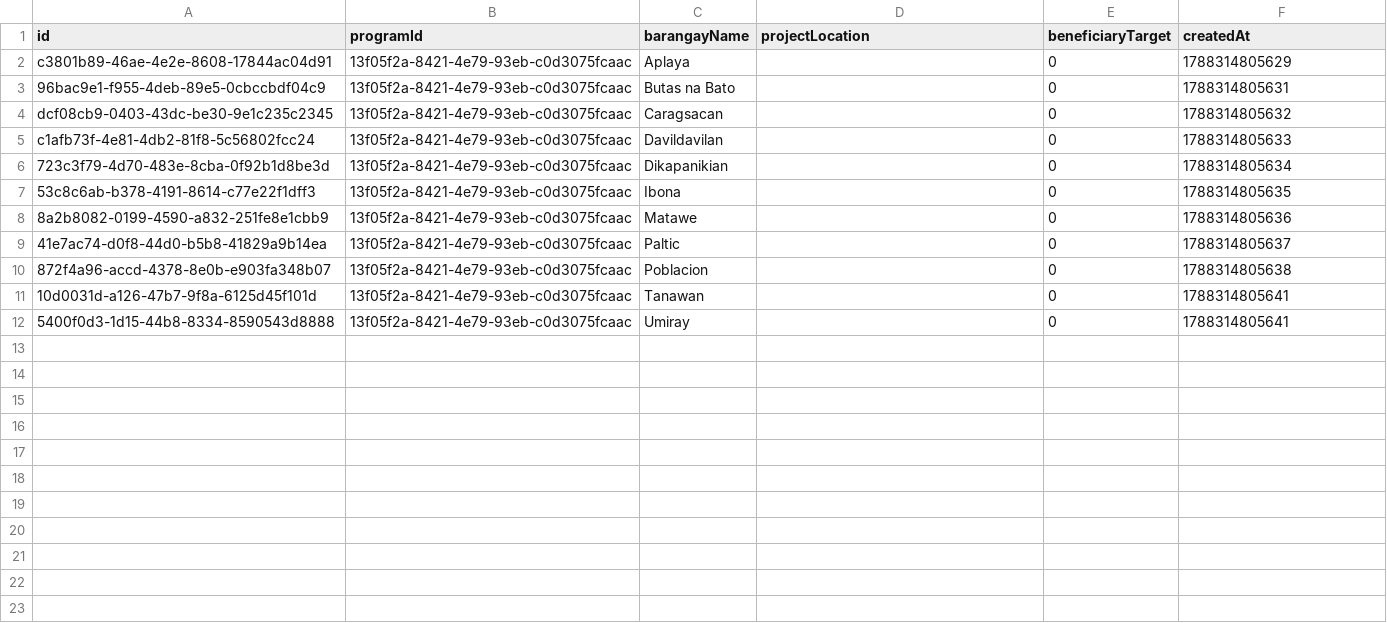
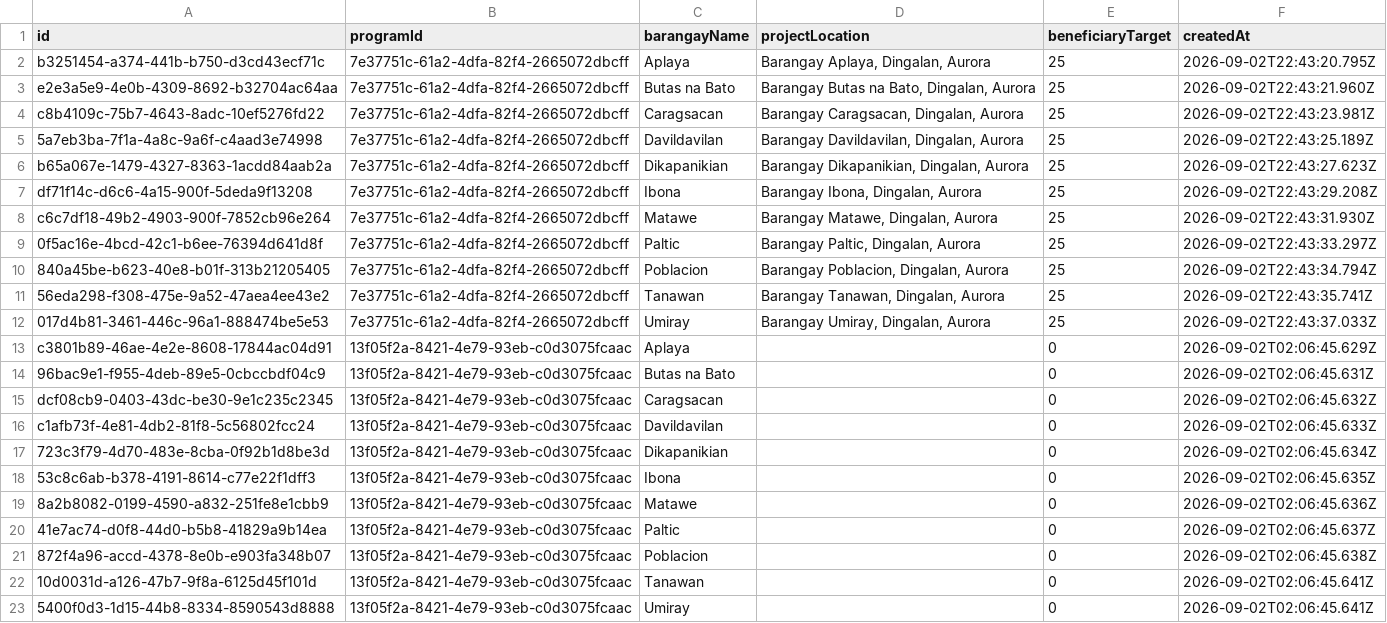
Before and after one commit to algav101/PESO-EC-Access-1, a CSV file: data_export/ProgramBarangay.csv, drawn as a sheet.

```diff
--- a/data_export/ProgramBarangay.csv
+++ b/data_export/ProgramBarangay.csv
@@ -1,12 +1,23 @@
 id,programId,barangayName,projectLocation,beneficiaryTarget,createdAt
-c3801b89-46ae-4e2e-8608-17844ac04d91,13f05f2a-8421-4e79-93eb-c0d3075fcaac,Aplaya,,0,1788314805629
-96bac9e1-f955-4deb-89e5-0cbccbdf04c9,13f05f2a-8421-4e79-93eb-c0d3075fcaac,Butas na Bato,,0,1788314805631
-dcf08cb9-0403-43dc-be30-9e1c235c2345,13f05f2a-8421-4e79-93eb-c0d3075fcaac,Caragsacan,,0,1788314805632
-c1afb73f-4e81-4db2-81f8-5c56802fcc24,13f05f2a-8421-4e79-93eb-c0d3075fcaac,Davildavilan,,0,1788314805633
-723c3f79-4d70-483e-8cba-0f92b1d8be3d,13f05f2a-8421-4e79-93eb-c0d3075fcaac,Dikapanikian,,0,1788314805634
-53c8c6ab-b378-4191-8614-c77e22f1dff3,13f05f2a-8421-4e79-93eb-c0d3075fcaac,Ibona,,0,1788314805635
-8a2b8082-0199-4590-a832-251fe8e1cbb9,13f05f2a-8421-4e79-93eb-c0d3075fcaac,Matawe,,0,1788314805636
-41e7ac74-d0f8-44d0-b5b8-41829a9b14ea,13f05f2a-8421-4e79-93eb-c0d3075fcaac,Paltic,,0,1788314805637
-872f4a96-accd-4378-8e0b-e903fa348b07,13f05f2a-8421-4e79-93eb-c0d3075fcaac,Poblacion,,0,1788314805638
-10d0031d-a126-47b7-9f8a-6125d45f101d,13f05f2a-8421-4e79-93eb-c0d3075fcaac,Tanawan,,0,1788314805641
-5400f0d3-1d15-44b8-8334-8590543d8888,13f05f2a-8421-4e79-93eb-c0d3075fcaac,Umiray,,0,1788314805641
+b3251454-a374-441b-b750-d3cd43ecf71c,7e37751c-61a2-4dfa-82f4-2665072dbcff,Aplaya,"Barangay Aplaya, Dingalan, Aurora",25,2026-09-02T22:43:20.795Z
+e2e3a5e9-4e0b-4309-8692-b32704ac64aa,7e37751c-61a2-4dfa-82f4-2665072dbcff,Butas na Bato,"Barangay Butas na Bato, Dingalan, Aurora",25,2026-09-02T22:43:21.960Z
+c8b4109c-75b7-4643-8adc-10ef5276fd22,7e37751c-61a2-4dfa-82f4-2665072dbcff,Caragsacan,"Barangay Caragsacan, Dingalan, Aurora",25,2026-09-02T22:43:23.981Z
+5a7eb3ba-7f1a-4a8c-9a6f-c4aad3e74998,7e37751c-61a2-4dfa-82f4-2665072dbcff,Davildavilan,"Barangay Davildavilan, Dingalan, Aurora",25,2026-09-02T22:43:25.189Z
+b65a067e-1479-4327-8363-1acdd84aab2a,7e37751c-61a2-4dfa-82f4-2665072dbcff,Dikapanikian,"Barangay Dikapanikian, Dingalan, Aurora",25,2026-09-02T22:43:27.623Z
+df71f14c-d6c6-4a15-900f-5deda9f13208,7e37751c-61a2-4dfa-82f4-2665072dbcff,Ibona,"Barangay Ibona, Dingalan, Aurora",25,2026-09-02T22:43:29.208Z
+c6c7df18-49b2-4903-900f-7852cb96e264,7e37751c-61a2-4dfa-82f4-2665072dbcff,Matawe,"Barangay Matawe, Dingalan, Aurora",25,2026-09-02T22:43:31.930Z
+0f5ac16e-4bcd-42c1-b6ee-76394d641d8f,7e37751c-61a2-4dfa-82f4-2665072dbcff,Paltic,"Barangay Paltic, Dingalan, Aurora",25,2026-09-02T22:43:33.297Z
+840a45be-b623-40e8-b01f-313b21205405,7e37751c-61a2-4dfa-82f4-2665072dbcff,Poblacion,"Barangay Poblacion, Dingalan, Aurora",25,2026-09-02T22:43:34.794Z
+56eda298-f308-475e-9a52-47aea4ee43e2,7e37751c-61a2-4dfa-82f4-2665072dbcff,Tanawan,"Barangay Tanawan, Dingalan, Aurora",25,2026-09-02T22:43:35.741Z
+017d4b81-3461-446c-96a1-888474be5e53,7e37751c-61a2-4dfa-82f4-2665072dbcff,Umiray,"Barangay Umiray, Dingalan, Aurora",25,2026-09-02T22:43:37.033Z
+c3801b89-46ae-4e2e-8608-17844ac04d91,13f05f2a-8421-4e79-93eb-c0d3075fcaac,Aplaya,,0,2026-09-02T02:06:45.629Z
+96bac9e1-f955-4deb-89e5-0cbccbdf04c9,13f05f2a-8421-4e79-93eb-c0d3075fcaac,Butas na Bato,,0,2026-09-02T02:06:45.631Z
+dcf08cb9-0403-43dc-be30-9e1c235c2345,13f05f2a-8421-4e79-93eb-c0d3075fcaac,Caragsacan,,0,2026-09-02T02:06:45.632Z
+c1afb73f-4e81-4db2-81f8-5c56802fcc24,13f05f2a-8421-4e79-93eb-c0d3075fcaac,Davildavilan,,0,2026-09-02T02:06:45.633Z
+723c3f79-4d70-483e-8cba-0f92b1d8be3d,13f05f2a-8421-4e79-93eb-c0d3075fcaac,Dikapanikian,,0,2026-09-02T02:06:45.634Z
+53c8c6ab-b378-4191-8614-c77e22f1dff3,13f05f2a-8421-4e79-93eb-c0d3075fcaac,Ibona,,0,2026-09-02T02:06:45.635Z
+8a2b8082-0199-4590-a832-251fe8e1cbb9,13f05f2a-8421-4e79-93eb-c0d3075fcaac,Matawe,,0,2026-09-02T02:06:45.636Z
+41e7ac74-d0f8-44d0-b5b8-41829a9b14ea,13f05f2a-8421-4e79-93eb-c0d3075fcaac,Paltic,,0,2026-09-02T02:06:45.637Z
+872f4a96-accd-4378-8e0b-e903fa348b07,13f05f2a-8421-4e79-93eb-c0d3075fcaac,Poblacion,,0,2026-09-02T02:06:45.638Z
+10d0031d-a126-47b7-9f8a-6125d45f101d,13f05f2a-8421-4e79-93eb-c0d3075fcaac,Tanawan,,0,2026-09-02T02:06:45.641Z
+5400f0d3-1d15-44b8-8334-8590543d8888,13f05f2a-8421-4e79-93eb-c0d3075fcaac,Umiray,,0,2026-09-02T02:06:45.641Z
```
Also changed, not shown: data_export/Dependent.csv, data_export/Payout.csv, 55 other files.
